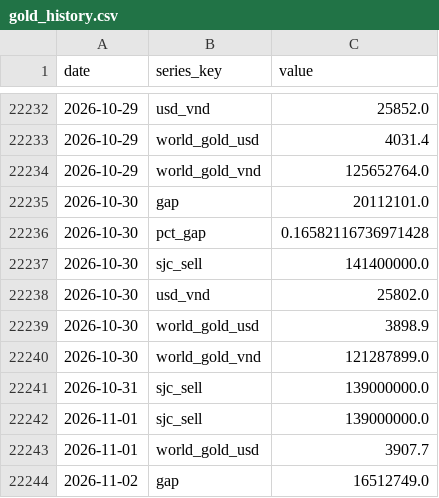
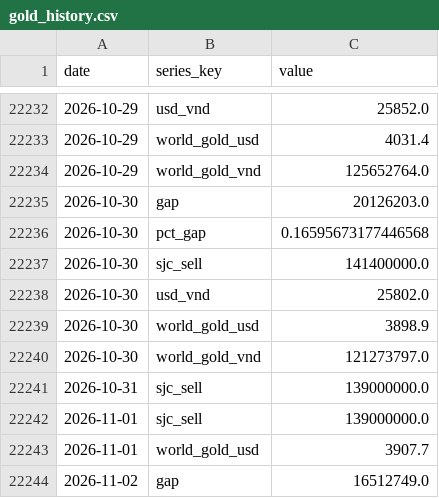
Before and after one commit to BrosPartners/liquidity-crawler, a CSV file: data/gold_history.csv, drawn as a sheet; only a part is shown, gaps mark what is left out; the diff covers the shown part only.

```diff
--- a/data/gold_history.csv
+++ b/data/gold_history.csv
@@ -22234,4 +22234,4 @@ date,series_key,value
 2026-10-29,world_gold_vnd,125652764.0
-2026-10-30,gap,20112101.0
-2026-10-30,pct_gap,0.16582116736971428
+2026-10-30,gap,20126203.0
+2026-10-30,pct_gap,0.16595673177446568
 2026-10-30,sjc_sell,141400000.0
@@ -22239,3 +22239,3 @@ date,series_key,value
 2026-10-30,world_gold_usd,3898.9
-2026-10-30,world_gold_vnd,121287899.0
+2026-10-30,world_gold_vnd,121273797.0
 2026-10-31,sjc_sell,139000000.0
```
Also changed, not shown: 6 added rows and 6 edited cells elsewhere in this file, 2 other files.
